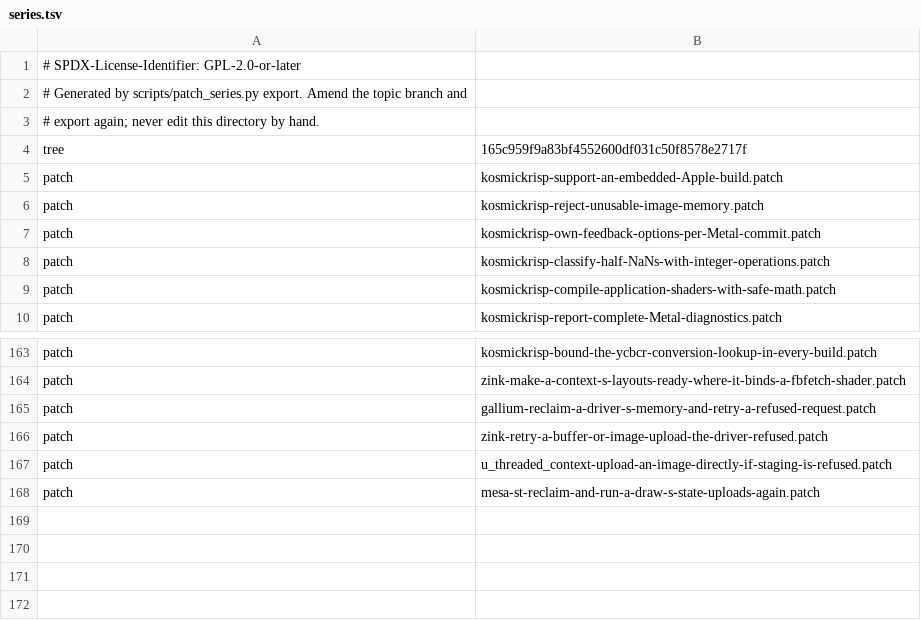
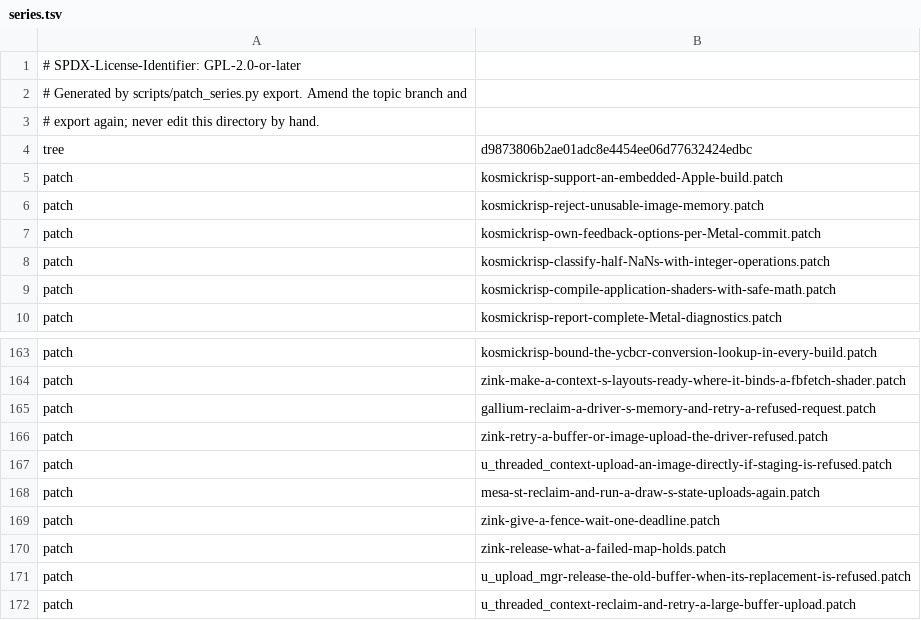
Before and after one commit to 22f/kernarium, a TSV file: dependencies/patches/mesa/series.tsv, drawn as a sheet; only a part is shown, gaps mark what is left out.

```diff
--- a/dependencies/patches/mesa/series.tsv
+++ b/dependencies/patches/mesa/series.tsv
@@ -3,3 +3,3 @@
 # export again; never edit this directory by hand.
-tree	165c959f9a83bf4552600df031c50f8578e2717f
+tree	d9873806b2ae01adc8e4454ee06d77632424edbc
 patch	kosmickrisp-support-an-embedded-Apple-build.patch
@@ -168 +168,5 @@ patch	u_threaded_context-upload-an-image-directly-if-staging-is-refused.patch
 patch	mesa-st-reclaim-and-run-a-draw-s-state-uploads-again.patch
+patch	zink-give-a-fence-wait-one-deadline.patch
+patch	zink-release-what-a-failed-map-holds.patch
+patch	u_upload_mgr-release-the-old-buffer-when-its-replacement-is-refused.patch
+patch	u_threaded_context-reclaim-and-retry-a-large-buffer-upload.patch
```
Also changed, not shown: 10 other files.
